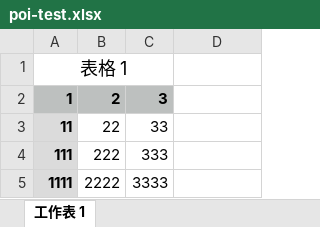
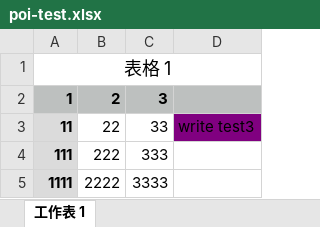
Before and after one commit to skullzero/JavaLearningCodes, an Excel workbook: src/main/java/onion/open/poi/poi-test.xlsx, sheet 工作表 1, drawn as a sheet; values as stored, in another font and other column widths than the file's, no borders; the diff names each change by its address in the sheet, - before the commit and + after, or states it on an @@ line.

```diff
--- a/src/main/java/onion/open/poi/poi-test.xlsx (sheet 工作表 1)
+++ b/src/main/java/onion/open/poi/poi-test.xlsx (sheet 工作表 1)
-A1:C1 merged
+A1:D1 merged
-D2 fill: none
+D2 fill: #BDC0BF
-D3: (empty)
+D3: write test3
-D3 fill: none
+D3 fill: #800080
```
Also changed, not shown: 4 other files.
